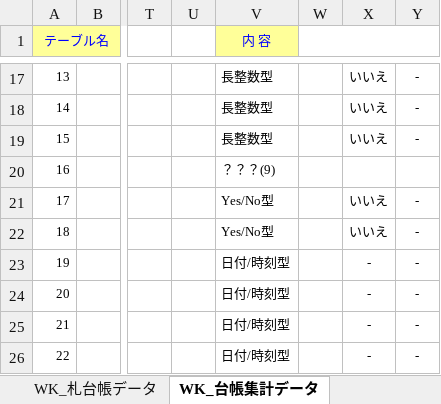
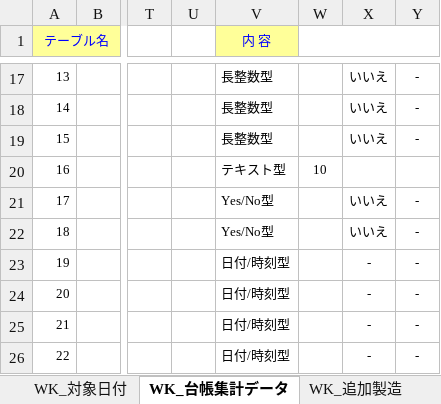
Before and after one commit to KennyAsayama/TEST, an Excel workbook: vbacGUI/bin/ACCDBテーブル定義NEW.xlsm, sheet WK_台帳集計データ, drawn as a sheet; only a part is shown, gaps mark what is left out; values as stored, in another font and other column widths than the file's, no borders; the diff names each change by its address in the sheet, - before the commit and + after, or states it on an @@ line.

```diff
--- a/vbacGUI/bin/ACCDBテーブル定義NEW.xlsm (sheet WK_台帳集計データ)
+++ b/vbacGUI/bin/ACCDBテーブル定義NEW.xlsm (sheet WK_台帳集計データ)
-V20 (内 容): ？？？(9)
+V20 (内 容): テキスト型
-W20: (empty)
+W20: 10
```
Also changed, not shown: sheet WK_札データ_集計, sheet WK_製造指示_Clone, sheet WK_製造指示, sheet WK_札データ_備考, sheet WK_札データ, other sheet tabs, formulas that keep their value, 2 other files.
